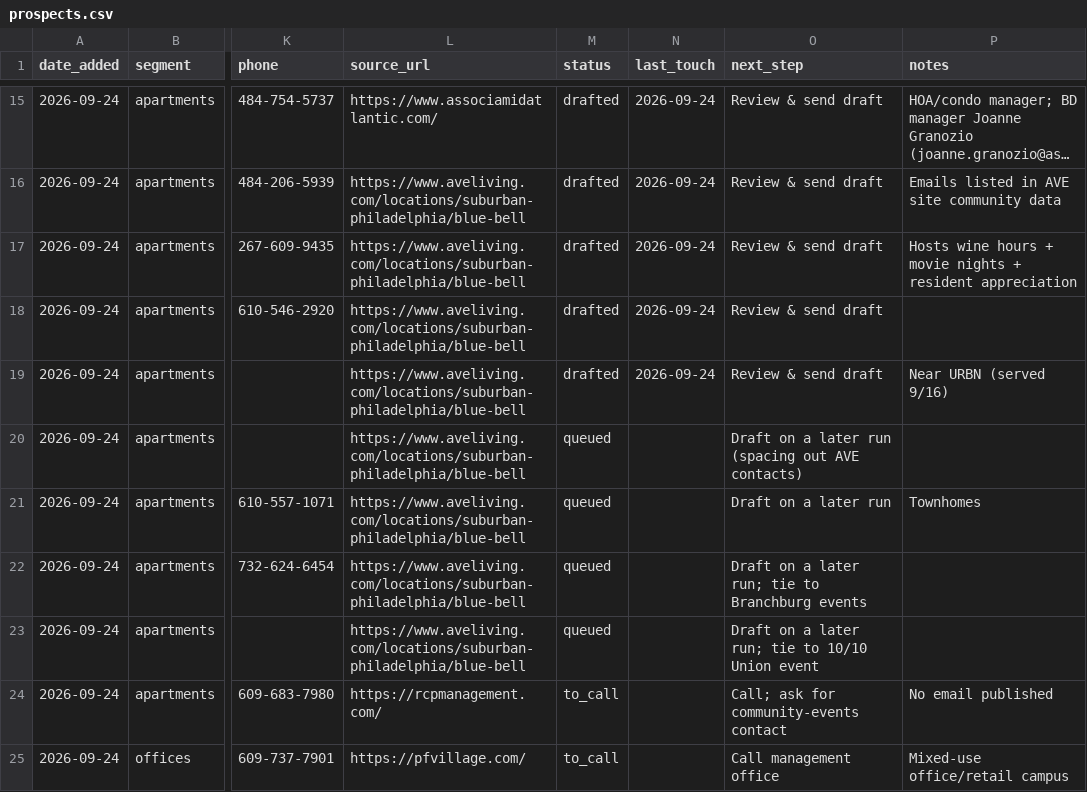
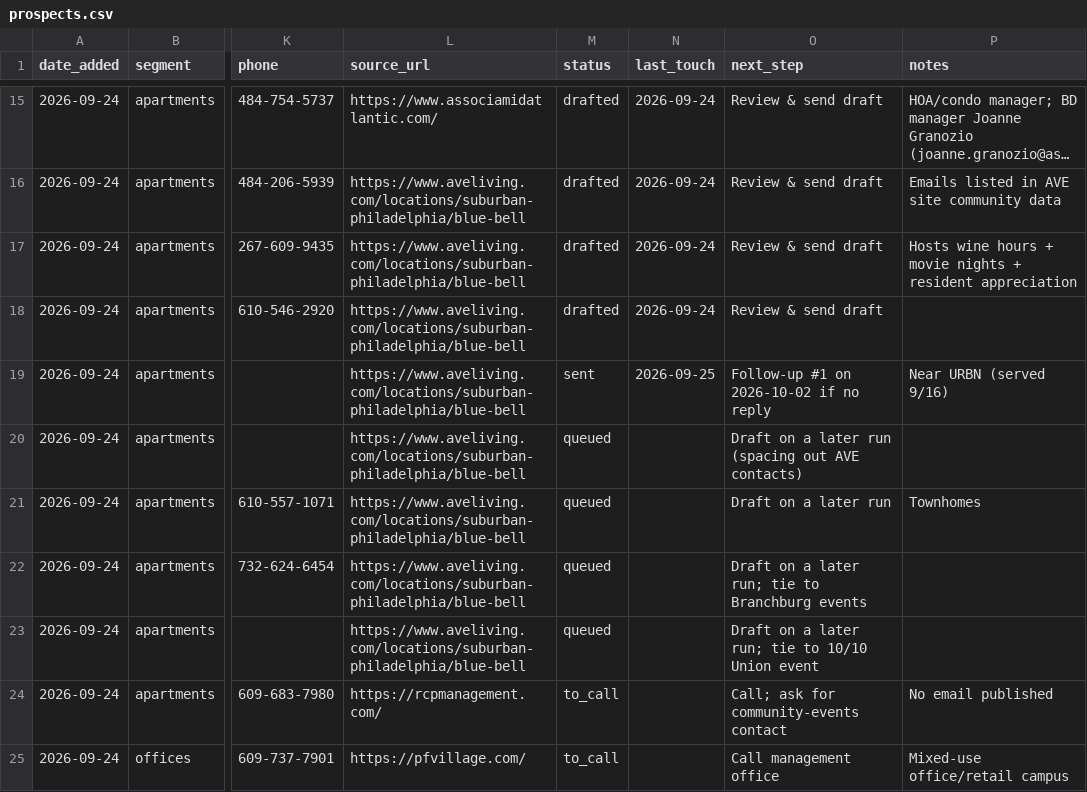
Before and after one commit to stevendevo/vending-outreach-automation, a CSV file: prospects.csv, drawn as a sheet; only a part is shown, gaps mark what is left out; long unchanged cells end in …; the diff names each change by its address in the sheet, - before the commit and + after, or states it on an @@ line.

```diff
--- a/prospects.csv
+++ b/prospects.csv
-M19 (status): drafted
+M19 (status): sent
-N19 (last_touch): 2026-09-24
+N19 (last_touch): 2026-09-25
-O19 (next_step): Review & send draft
+O19 (next_step): Follow-up #1 on 2026-10-02 if no reply
```
Also changed, not shown: 3 other files.
